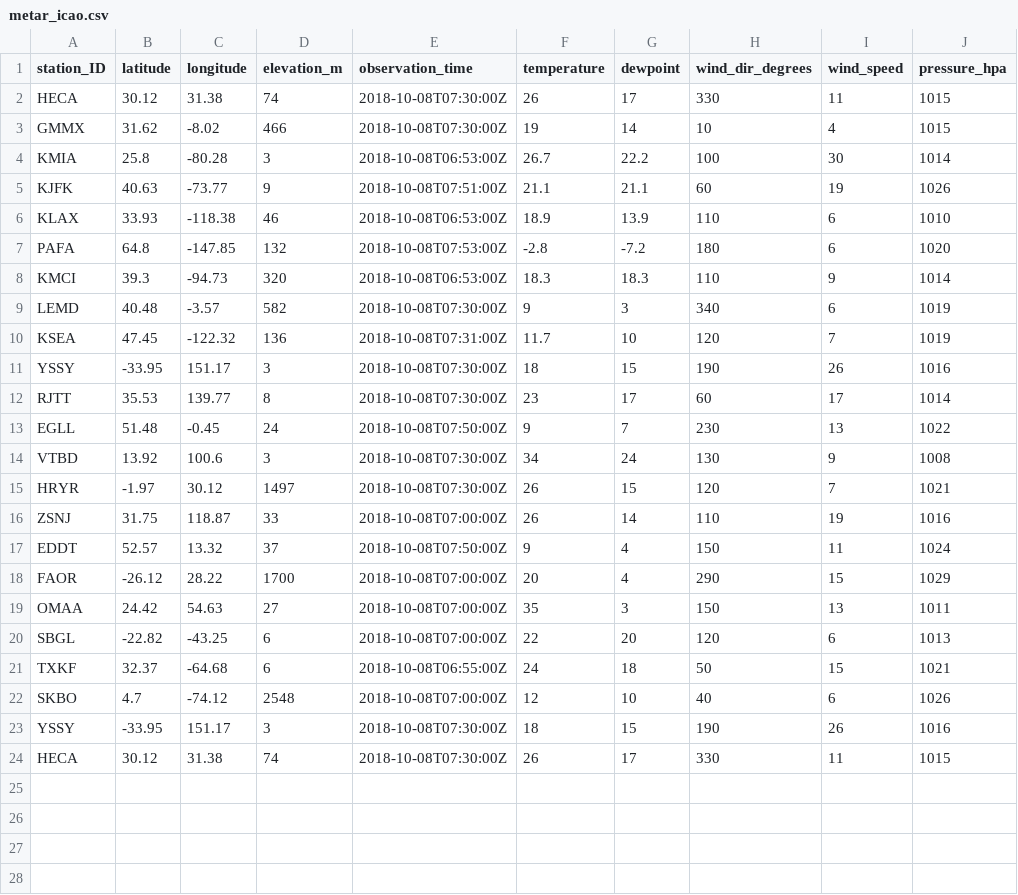
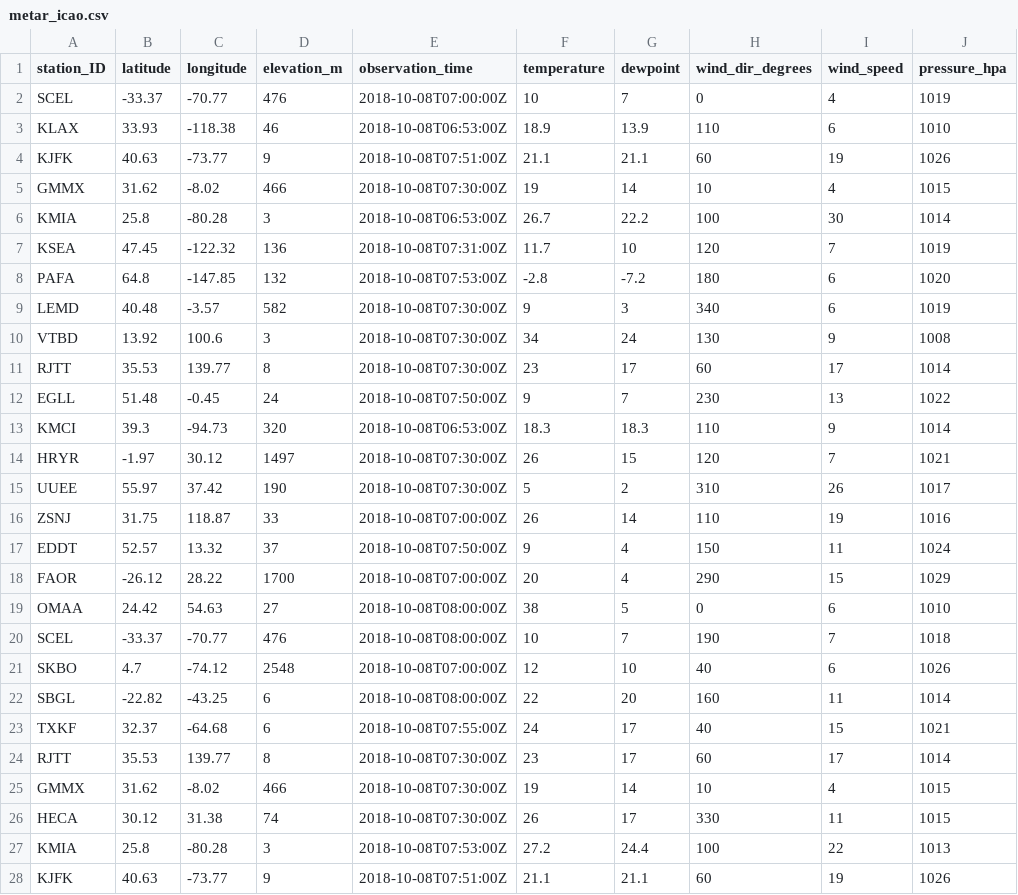
Before and after one commit to MDegener-HNE/GeoS4S, a CSV file: metar_icao.csv, drawn as a sheet; only a part is shown; the diff covers the shown part only.

Commit message:
Add metar_icao.csv

```diff
--- a/metar_icao.csv
+++ b/metar_icao.csv
@@ -1,16 +1,16 @@
 station_ID;latitude;longitude;elevation_m;observation_time;temperature;dewpoint;wind_dir_degrees;wind_speed;pressure_hpa
-HECA;30.12;31.38;74;2018-10-08T07:30:00Z;26;17;330;11;1015
+SCEL;-33.37;-70.77;476;2018-10-08T07:00:00Z;10;7;0;4;1019
+KLAX;33.93;-118.38;46;2018-10-08T06:53:00Z;18.9;13.9;110;6;1010
+KJFK;40.63;-73.77;9;2018-10-08T07:51:00Z;21.1;21.1;60;19;1026
 GMMX;31.62;-8.02;466;2018-10-08T07:30:00Z;19;14;10;4;1015
 KMIA;25.8;-80.28;3;2018-10-08T06:53:00Z;26.7;22.2;100;30;1014
-KJFK;40.63;-73.77;9;2018-10-08T07:51:00Z;21.1;21.1;60;19;1026
-KLAX;33.93;-118.38;46;2018-10-08T06:53:00Z;18.9;13.9;110;6;1010
+KSEA;47.45;-122.32;136;2018-10-08T07:31:00Z;11.7;10;120;7;1019
 PAFA;64.8;-147.85;132;2018-10-08T07:53:00Z;-2.8;-7.2;180;6;1020
-KMCI;39.3;-94.73;320;2018-10-08T06:53:00Z;18.3;18.3;110;9;1014
 LEMD;40.48;-3.57;582;2018-10-08T07:30:00Z;9;3;340;6;1019
-KSEA;47.45;-122.32;136;2018-10-08T07:31:00Z;11.7;10;120;7;1019
-YSSY;-33.95;151.17;3;2018-10-08T07:30:00Z;18;15;190;26;1016
+VTBD;13.92;100.6;3;2018-10-08T07:30:00Z;34;24;130;9;1008
 RJTT;35.53;139.77;8;2018-10-08T07:30:00Z;23;17;60;17;1014
 EGLL;51.48;-0.45;24;2018-10-08T07:50:00Z;9;7;230;13;1022
-VTBD;13.92;100.6;3;2018-10-08T07:30:00Z;34;24;130;9;1008
+KMCI;39.3;-94.73;320;2018-10-08T06:53:00Z;18.3;18.3;110;9;1014
 HRYR;-1.97;30.12;1497;2018-10-08T07:30:00Z;26;15;120;7;1021
+UUEE;55.97;37.42;190;2018-10-08T07:30:00Z;5;2;310;26;1017
 ZSNJ;31.75;118.87;33;2018-10-08T07:00:00Z;26;14;110;19;1016
@@ -18,7 +18,11 @@ EDDT;52.57;13.32;37;2018-10-08T07:50:00Z;9;4;150;11;1024
 FAOR;-26.12;28.22;1700;2018-10-08T07:00:00Z;20;4;290;15;1029
-OMAA;24.42;54.63;27;2018-10-08T07:00:00Z;35;3;150;13;1011
-SBGL;-22.82;-43.25;6;2018-10-08T07:00:00Z;22;20;120;6;1013
-TXKF;32.37;-64.68;6;2018-10-08T06:55:00Z;24;18;50;15;1021
+OMAA;24.42;54.63;27;2018-10-08T08:00:00Z;38;5;0;6;1010
+SCEL;-33.37;-70.77;476;2018-10-08T08:00:00Z;10;7;190;7;1018
 SKBO;4.7;-74.12;2548;2018-10-08T07:00:00Z;12;10;40;6;1026
-YSSY;-33.95;151.17;3;2018-10-08T07:30:00Z;18;15;190;26;1016
+SBGL;-22.82;-43.25;6;2018-10-08T08:00:00Z;22;20;160;11;1014
+TXKF;32.37;-64.68;6;2018-10-08T07:55:00Z;24;17;40;15;1021
+RJTT;35.53;139.77;8;2018-10-08T07:30:00Z;23;17;60;17;1014
+GMMX;31.62;-8.02;466;2018-10-08T07:30:00Z;19;14;10;4;1015
 HECA;30.12;31.38;74;2018-10-08T07:30:00Z;26;17;330;11;1015
+KMIA;25.8;-80.28;3;2018-10-08T07:53:00Z;27.2;24.4;100;22;1013
+KJFK;40.63;-73.77;9;2018-10-08T07:51:00Z;21.1;21.1;60;19;1026
```
Also changed, not shown: 2 added rows elsewhere in this file.
